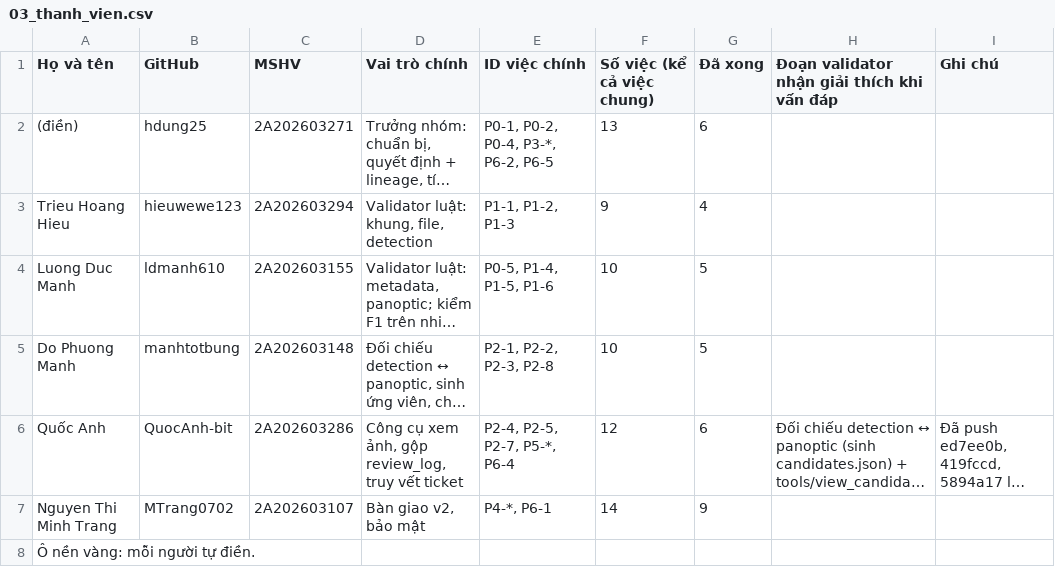
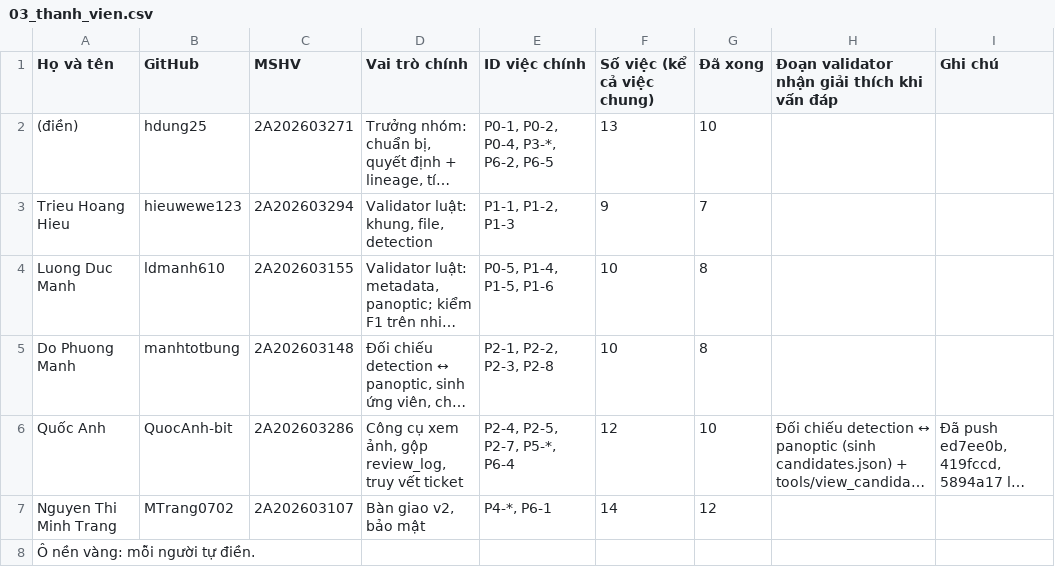
Before and after one commit to hdung25/K5-L23-Day10-SUN-Dataset-Release-Handover, a CSV file: docs/team_sheet/03_thanh_vien.csv, drawn as a sheet; long unchanged cells end in …; the diff names each change by its address in the sheet, - before the commit and + after, or states it on an @@ line.

```diff
--- a/docs/team_sheet/03_thanh_vien.csv
+++ b/docs/team_sheet/03_thanh_vien.csv
-G2 (Đã xong): 6
+G2 (Đã xong): 10
-G3 (Đã xong): 4
+G3 (Đã xong): 7
-G4:G5 (Đã xong): 5
+G4:G5 (Đã xong): 8
-G6 (Đã xong): 6
+G6 (Đã xong): 10
-G7 (Đã xong): 9
+G7 (Đã xong): 12
```
Also changed, not shown: docs/team_sheet/01_phan_cong.csv, docs/team_sheet/02_tien_do_ca_nhan.csv, 6 other files.
